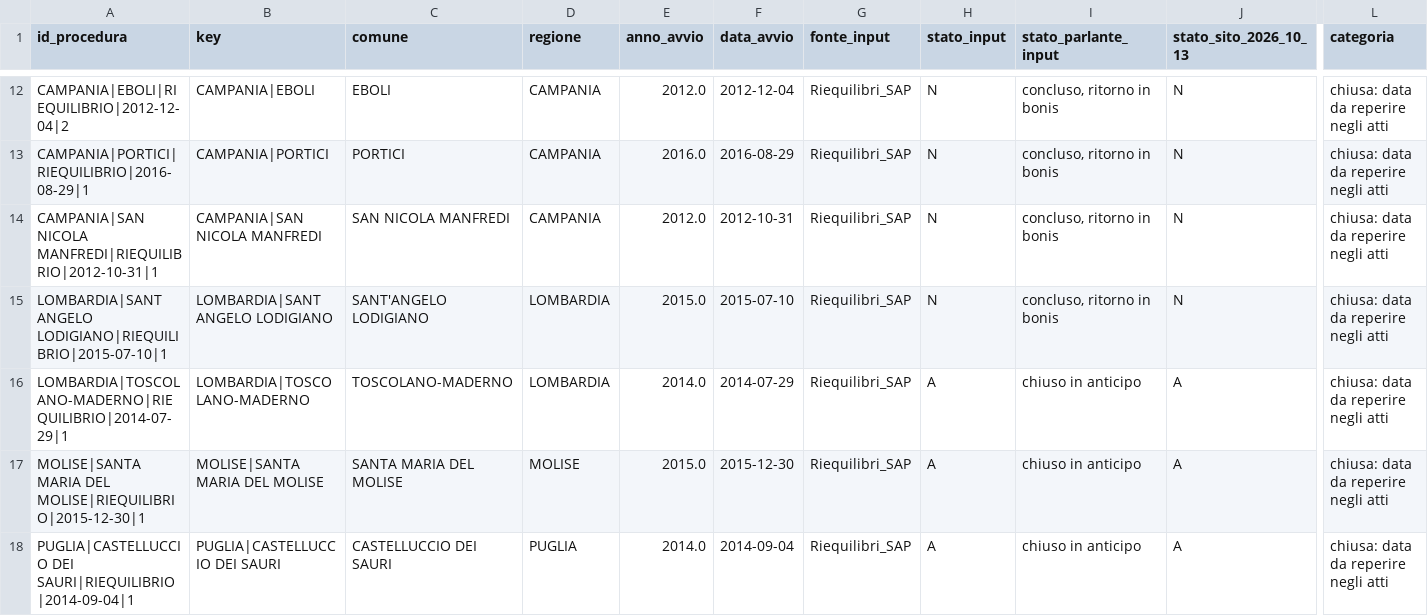
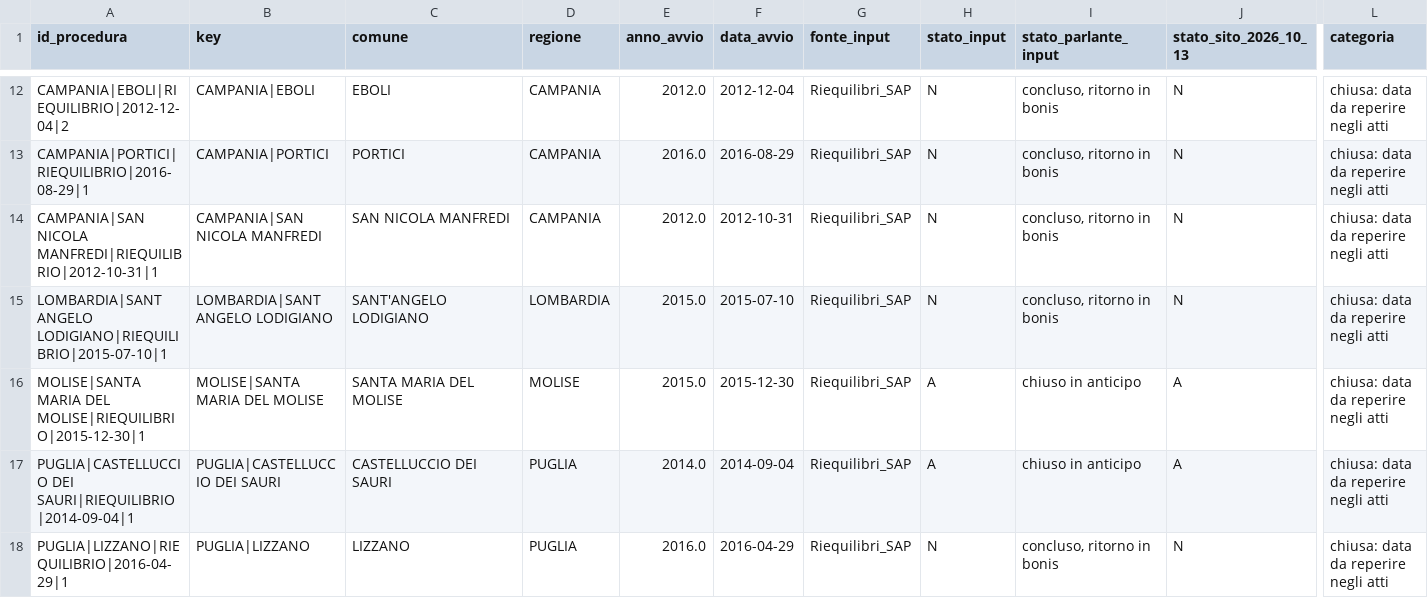
Before and after one commit to ricmazza2000/tesi, a CSV file: ricerca_riequilibri/chiusure_ancora_da_documentare.csv, drawn as a sheet; only a part is shown, gaps mark what is left out; the shorter side is filled out with more unchanged rows; rows hold the shown columns only; the diff names each change by its address in the sheet, - before the commit and + after, or states it on an @@ line.

```diff
--- a/ricerca_riequilibri/chiusure_ancora_da_documentare.csv
+++ b/ricerca_riequilibri/chiusure_ancora_da_documentare.csv
-row 16: LOMBARDIA|TOSCOLANO-MADERNO|RIEQUILIBRIO|2014-07-29|1 | LOMBARDIA|TOSCOLANO-MADERNO | TOSCOLANO-MADERNO | LOMBARDIA | 2014.0 | 2014-07-29 | Riequilibri_SAP | A | chiuso in anticipo | A | chiusa: data da reperire negli atti
```
Also changed, not shown: ricerca_riequilibri/registro_ricerca_completo.csv, 22 other files.
